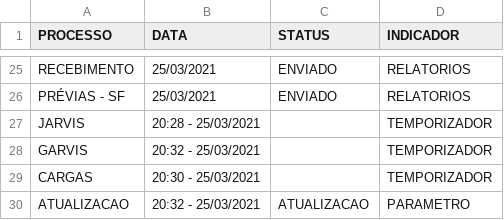
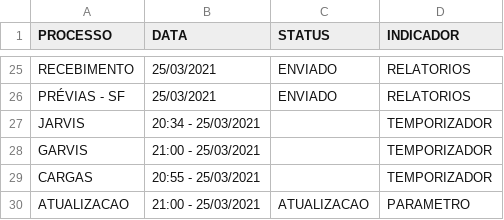
Before and after one commit to lucasely/bot_mis, a CSV file: verdemis.csv, drawn as a sheet; only a part is shown, gaps mark what is left out.

Commit message:
Atualizando - VerdeMIS

```diff
--- a/verdemis.csv
+++ b/verdemis.csv
@@ -26,5 +26,5 @@ RECEBIMENTO;25/03/2021;ENVIADO;RELATORIOS
 PRÉVIAS - SF;25/03/2021;ENVIADO;RELATORIOS
-JARVIS;20:28 - 25/03/2021;;TEMPORIZADOR
-GARVIS;20:32 - 25/03/2021;;TEMPORIZADOR
-CARGAS;20:30 - 25/03/2021;;TEMPORIZADOR
-ATUALIZACAO;20:32 - 25/03/2021;ATUALIZACAO;PARAMETRO
+JARVIS;20:34 - 25/03/2021;;TEMPORIZADOR
+GARVIS;21:00 - 25/03/2021;;TEMPORIZADOR
+CARGAS;20:55 - 25/03/2021;;TEMPORIZADOR
+ATUALIZACAO;21:00 - 25/03/2021;ATUALIZACAO;PARAMETRO
```
Also changed, not shown: 1 other file.
